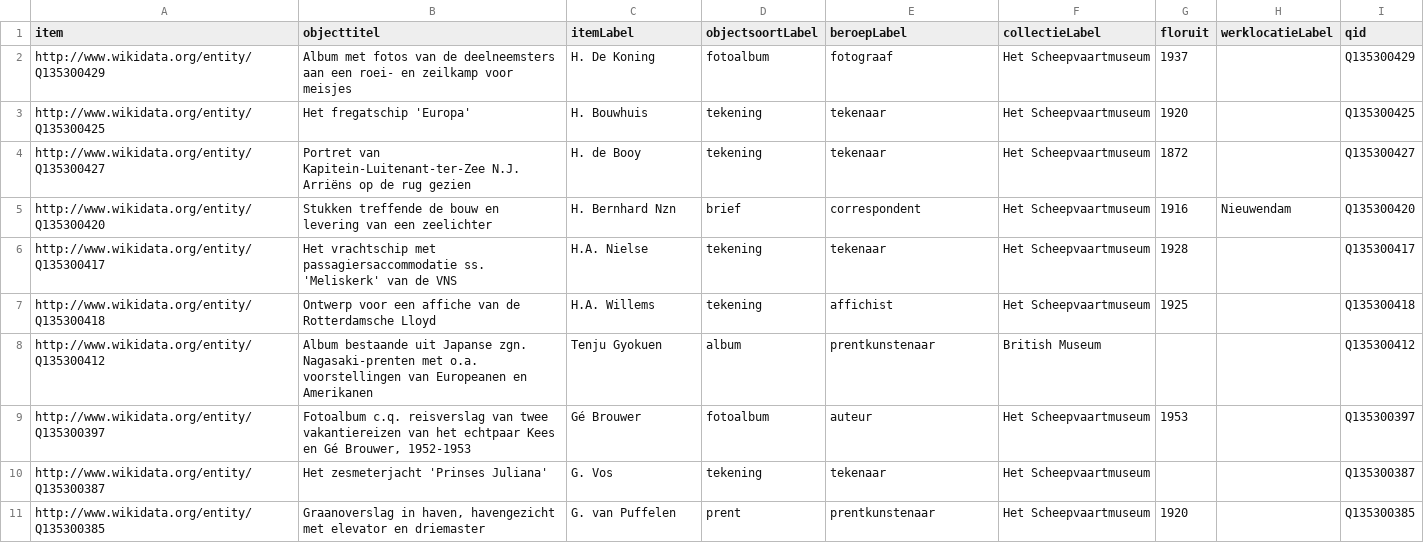
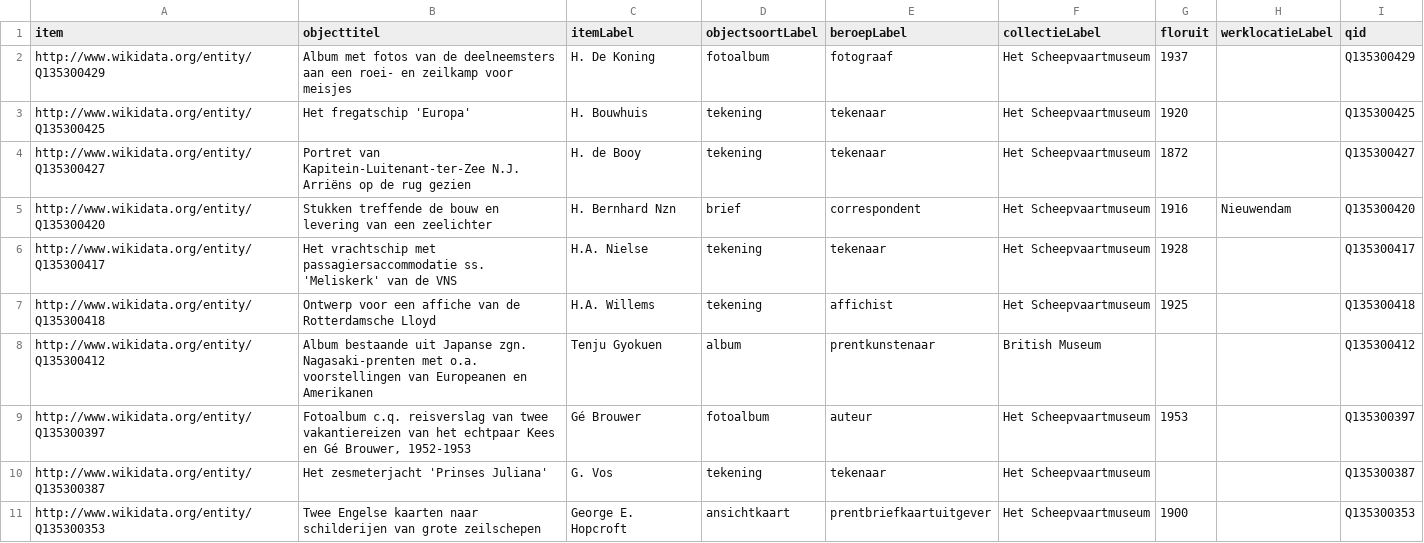
Before and after one commit to hannolans/wikidata, a CSV file: data/candidates.csv, drawn as a sheet.

```diff
--- a/data/candidates.csv
+++ b/data/candidates.csv
@@ -10,2 +10,2 @@
 "http://www.wikidata.org/entity/Q135300387","Het zesmeterjacht 'Prinses Juliana'","G. Vos","tekening","tekenaar","Het Scheepvaartmuseum","","","Q135300387"
-"http://www.wikidata.org/entity/Q135300385","Graanoverslag in haven, havengezicht met elevator en driemaster","G. van Puffelen","prent","prentkunstenaar","Het Scheepvaartmuseum","1920","","Q135300385"
+"http://www.wikidata.org/entity/Q135300353","Twee Engelse kaarten naar schilderijen van grote zeilschepen","George E. Hopcroft","ansichtkaart","prentbriefkaartuitgever","Het Scheepvaartmuseum","1900","","Q135300353"
```
